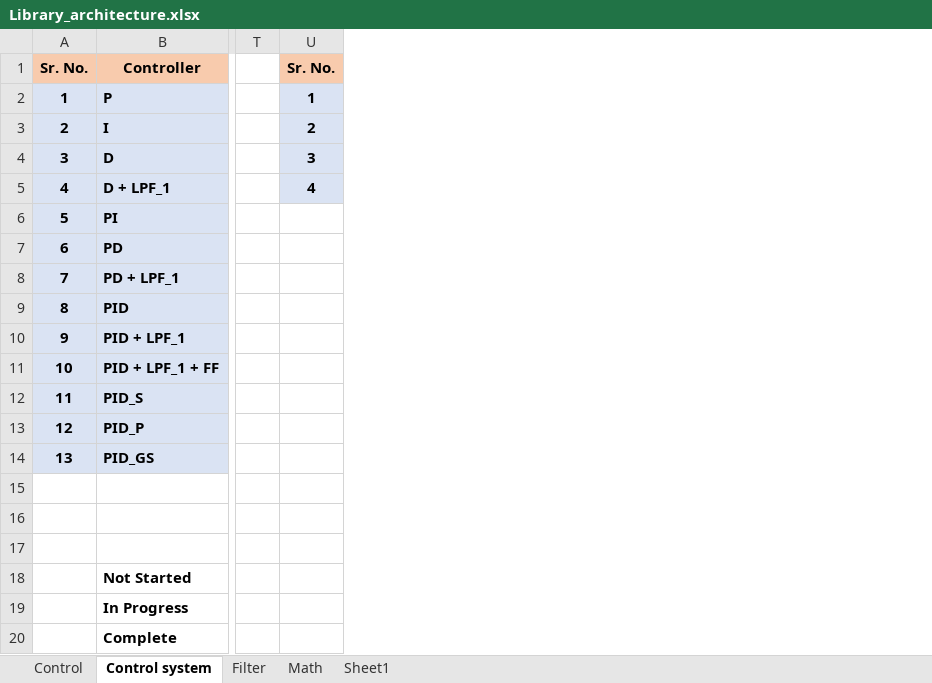
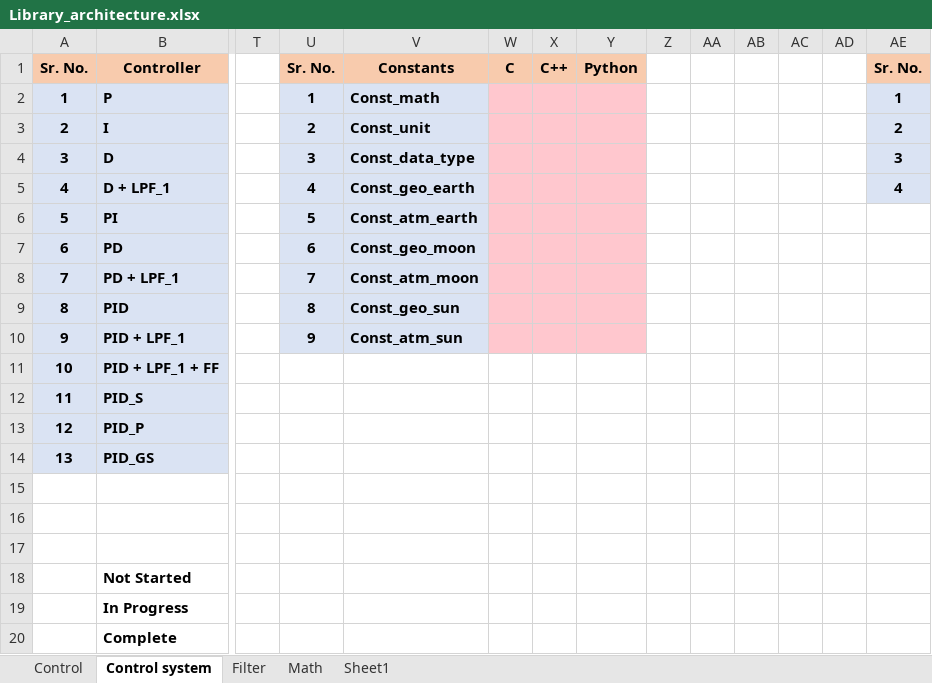
Before and after one commit to abhinayh56/Repository_architecture, an Excel workbook: Library_architecture.xlsx, sheet Control system, drawn as a sheet; only a part is shown, gaps mark what is left out; values as stored, in another font and other column widths than the file's, no borders; the diff names each change by its address in the sheet, - before the commit and + after, or states it on an @@ line.

Commit message:
added constants

```diff
--- a/Library_architecture.xlsx (sheet Control system)
+++ b/Library_architecture.xlsx (sheet Control system)
+column V, rows 1-10: Constants | Const_math | Const_unit | Const_data_type | Const_geo_earth | Const_atm_earth | Const_geo_moon | Const_atm_moon | Const_geo_sun | Const_atm_sun
+column W, row 1: C
+column X, row 1: C++
+column Y, row 1: Python
+column Z, empty
+column AA, empty
+column AB, empty
+column AC, empty
+column AD, empty
+column AE, rows 1-5: Sr. No. | 1 | 2 | 3 | 4
-U6: (empty)
+U6: 5
-U6:U10 fill: none
+U6:U10 fill: #DAE3F3
-U7: (empty)
+U7: 6
-U8: (empty)
+U8: 7
-U9: (empty)
+U9: 8
-U10: (empty)
+U10: 9
```
